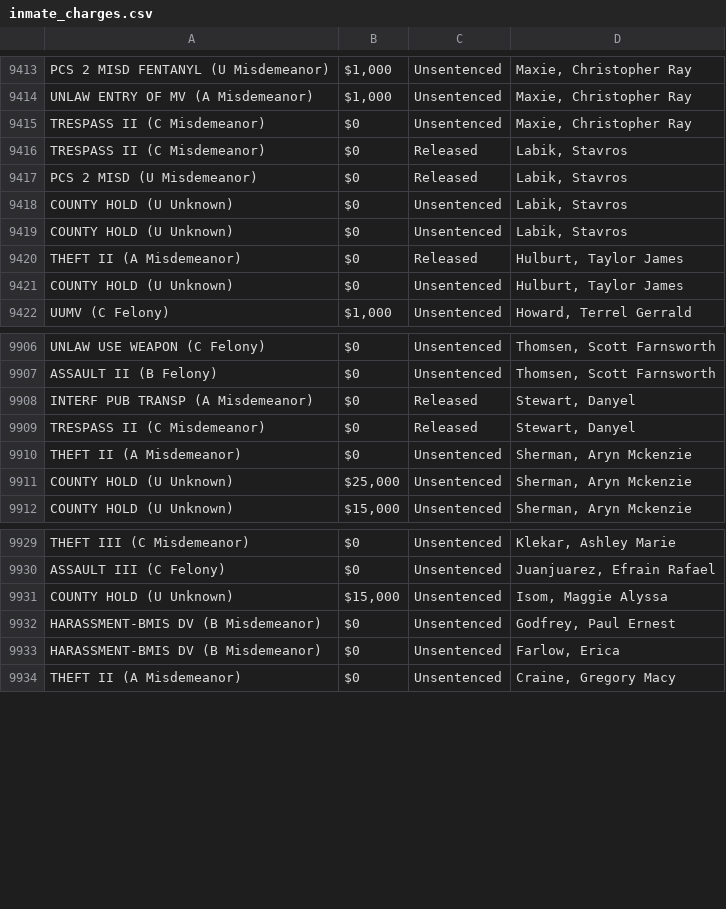
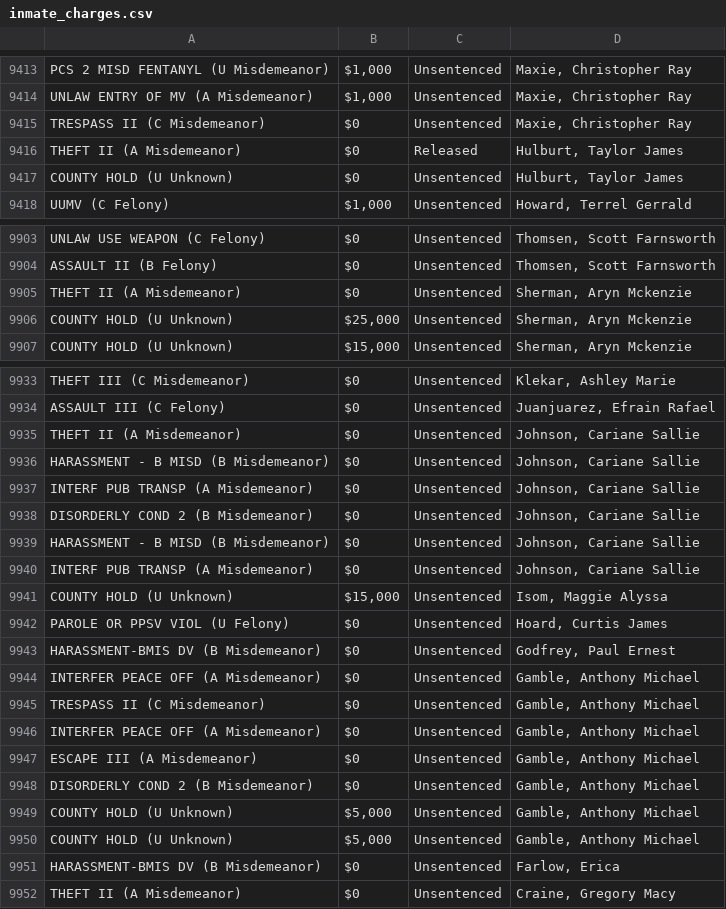
Before and after one commit to NguyenDa18/Portland-Jail-Data-Crawler, a CSV file: csvs/inmate_charges.csv, drawn as a sheet; only a part is shown, gaps mark what is left out; the diff covers the shown part only.

Commit message:
Latest inmate data update: Mon Apr 13 04:36:08 UTC 2026

```diff
--- a/csvs/inmate_charges.csv
+++ b/csvs/inmate_charges.csv
@@ -9415,6 +9415,2 @@ UNLAW ENTRY OF MV (A Misdemeanor),"$1,000",Unsentenced,"Maxie, Christopher Ray"
 TRESPASS II (C Misdemeanor),$0,Unsentenced,"Maxie, Christopher Ray"
-TRESPASS II (C Misdemeanor),$0,Released,"Labik, Stavros"
-PCS 2 MISD (U Misdemeanor),$0,Released,"Labik, Stavros"
-COUNTY HOLD (U Unknown),$0,Unsentenced,"Labik, Stavros"
-COUNTY HOLD (U Unknown),$0,Unsentenced,"Labik, Stavros"
 THEFT II (A Misdemeanor),$0,Released,"Hulburt, Taylor James"
@@ -9907,4 +9904,2 @@ UNLAW USE WEAPON (C Felony),$0,Unsentenced,"Thomsen, Scott Farnsworth"
 ASSAULT II (B Felony),$0,Unsentenced,"Thomsen, Scott Farnsworth"
-INTERF PUB TRANSP (A Misdemeanor),$0,Released,"Stewart, Danyel"
-TRESPASS II (C Misdemeanor),$0,Released,"Stewart, Danyel"
 THEFT II (A Misdemeanor),$0,Unsentenced,"Sherman, Aryn Mckenzie"
@@ -9930,4 +9934,18 @@ THEFT III (C Misdemeanor),$0,Unsentenced,"Klekar, Ashley Marie"
 ASSAULT III (C Felony),$0,Unsentenced,"Juanjuarez, Efrain Rafael"
+THEFT II (A Misdemeanor),$0,Unsentenced,"Johnson, Cariane Sallie"
+HARASSMENT - B MISD (B Misdemeanor),$0,Unsentenced,"Johnson, Cariane Sallie"
+INTERF PUB TRANSP (A Misdemeanor),$0,Unsentenced,"Johnson, Cariane Sallie"
+DISORDERLY COND 2 (B Misdemeanor),$0,Unsentenced,"Johnson, Cariane Sallie"
+HARASSMENT - B MISD (B Misdemeanor),$0,Unsentenced,"Johnson, Cariane Sallie"
+INTERF PUB TRANSP (A Misdemeanor),$0,Unsentenced,"Johnson, Cariane Sallie"
 COUNTY HOLD (U Unknown),"$15,000",Unsentenced,"Isom, Maggie Alyssa"
+PAROLE OR PPSV VIOL (U Felony),$0,Unsentenced,"Hoard, Curtis James"
 HARASSMENT-BMIS DV (B Misdemeanor),$0,Unsentenced,"Godfrey, Paul Ernest"
+INTERFER PEACE OFF (A Misdemeanor),$0,Unsentenced,"Gamble, Anthony Michael"
+TRESPASS II (C Misdemeanor),$0,Unsentenced,"Gamble, Anthony Michael"
+INTERFER PEACE OFF (A Misdemeanor),$0,Unsentenced,"Gamble, Anthony Michael"
+ESCAPE III (A Misdemeanor),$0,Unsentenced,"Gamble, Anthony Michael"
+DISORDERLY COND 2 (B Misdemeanor),$0,Unsentenced,"Gamble, Anthony Michael"
+COUNTY HOLD (U Unknown),"$5,000",Unsentenced,"Gamble, Anthony Michael"
+COUNTY HOLD (U Unknown),"$5,000",Unsentenced,"Gamble, Anthony Michael"
 HARASSMENT-BMIS DV (B Misdemeanor),$0,Unsentenced,"Farlow, Erica"
```
Also changed, not shown: 15 added rows, 26 moved rows and 4 edited cells elsewhere in this file, csvs/inmate_bookings.csv, csvs/inmate_details.csv.
